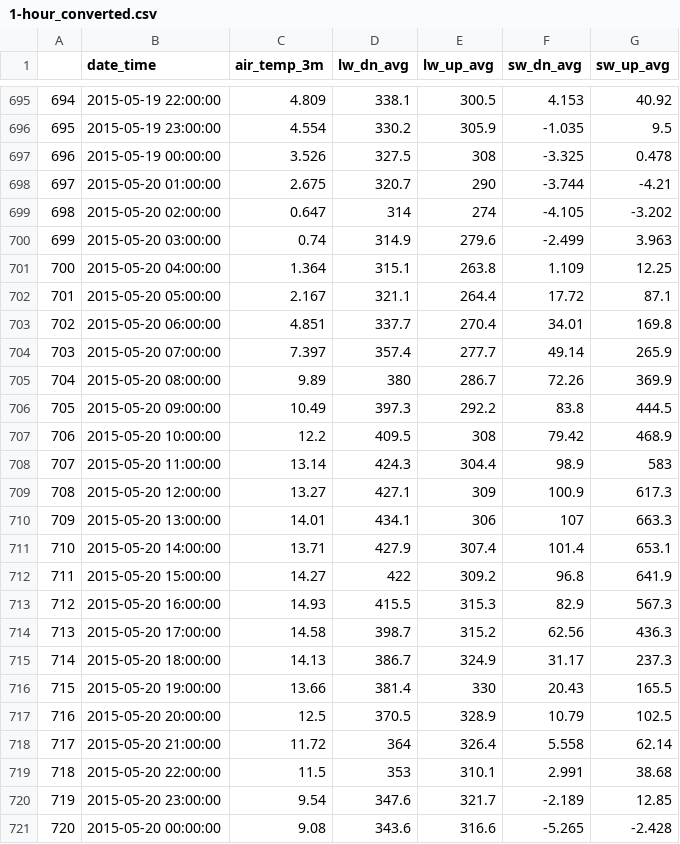
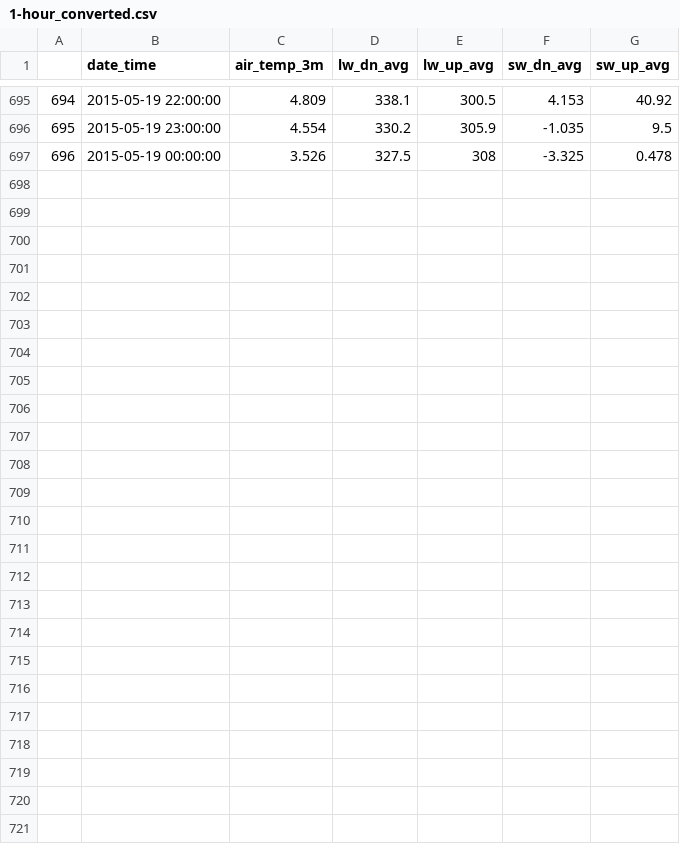
Before and after one commit to thomaszwagerman/toolik_timeseries, a CSV file: 1-hour_converted.csv, drawn as a sheet; only a part is shown, gaps mark what is left out.

Commit message:
added hourly data and viz

```diff
--- a/1-hour_converted.csv
+++ b/1-hour_converted.csv
@@ -697,25 +697 @@
 "696",2015-05-19 00:00:00,3.526,327.5,308,-3.325,0.478
-"697",2015-05-20 01:00:00,2.675,320.7,290,-3.744,-4.21
-"698",2015-05-20 02:00:00,0.647,314,274,-4.105,-3.202
-"699",2015-05-20 03:00:00,0.74,314.9,279.6,-2.499,3.963
-"700",2015-05-20 04:00:00,1.364,315.1,263.8,1.109,12.25
-"701",2015-05-20 05:00:00,2.167,321.1,264.4,17.72,87.1
-"702",2015-05-20 06:00:00,4.851,337.7,270.4,34.01,169.8
-"703",2015-05-20 07:00:00,7.397,357.4,277.7,49.14,265.9
-"704",2015-05-20 08:00:00,9.89,380,286.7,72.26,369.9
-"705",2015-05-20 09:00:00,10.49,397.3,292.2,83.8,444.5
-"706",2015-05-20 10:00:00,12.2,409.5,308,79.42,468.9
-"707",2015-05-20 11:00:00,13.14,424.3,304.4,98.9,583
-"708",2015-05-20 12:00:00,13.27,427.1,309,100.9,617.3
-"709",2015-05-20 13:00:00,14.01,434.1,306,107,663.3
-"710",2015-05-20 14:00:00,13.71,427.9,307.4,101.4,653.1
-"711",2015-05-20 15:00:00,14.27,422,309.2,96.8,641.9
-"712",2015-05-20 16:00:00,14.93,415.5,315.3,82.9,567.3
-"713",2015-05-20 17:00:00,14.58,398.7,315.2,62.56,436.3
-"714",2015-05-20 18:00:00,14.13,386.7,324.9,31.17,237.3
-"715",2015-05-20 19:00:00,13.66,381.4,330,20.43,165.5
-"716",2015-05-20 20:00:00,12.5,370.5,328.9,10.79,102.5
-"717",2015-05-20 21:00:00,11.72,364,326.4,5.558,62.14
-"718",2015-05-20 22:00:00,11.5,353,310.1,2.991,38.68
-"719",2015-05-20 23:00:00,9.54,347.6,321.7,-2.189,12.85
-"720",2015-05-20 00:00:00,9.08,343.6,316.6,-5.265,-2.428
```
Also changed, not shown: 28 other files.
